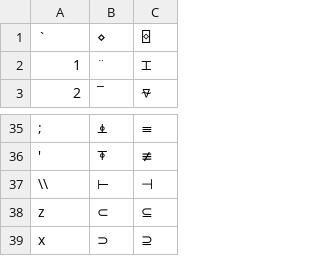
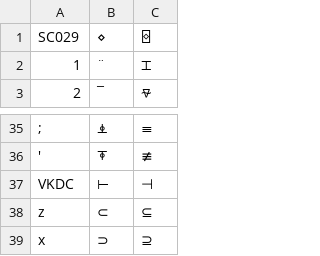
Before and after one commit to Dyalog/APLAutoHotKey, a TSV file: keymaps/en_US.tsv, drawn as a sheet; only a part is shown, gaps mark what is left out; the diff names each change by its address in the sheet, - before the commit and + after, or states it on an @@ line.

Commit message:
codes for keys

```diff
--- a/keymaps/en_US.tsv
+++ b/keymaps/en_US.tsv
-A1: `
+A1: SC029
-A37: \\
+A37: VKDC
```
